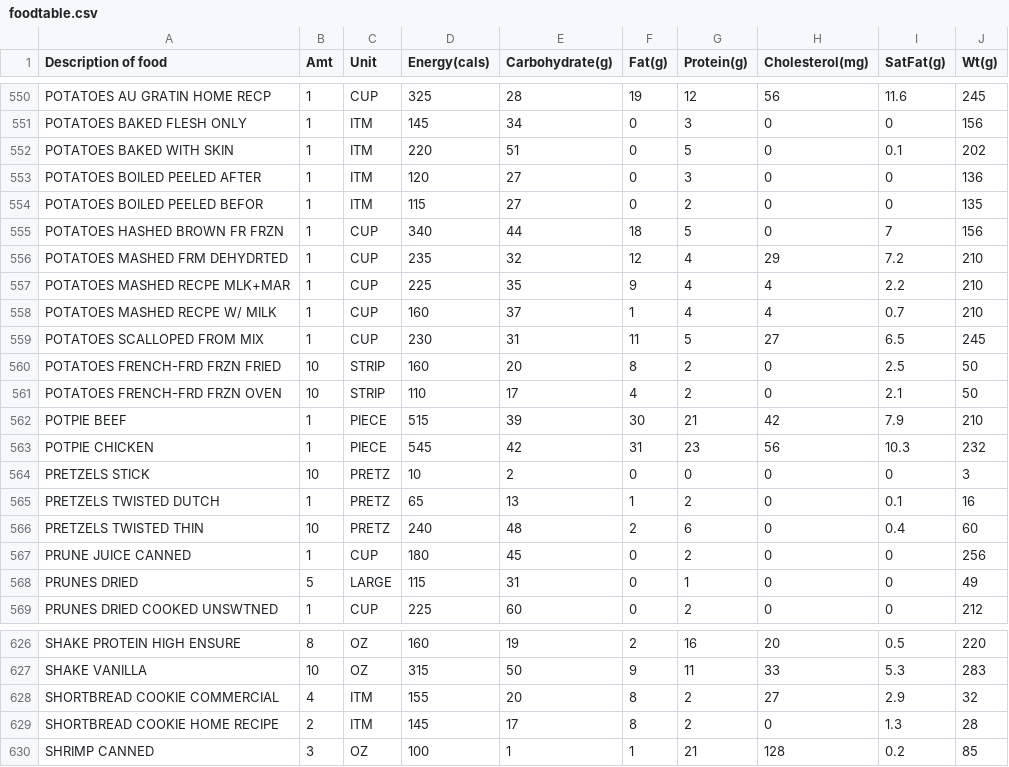
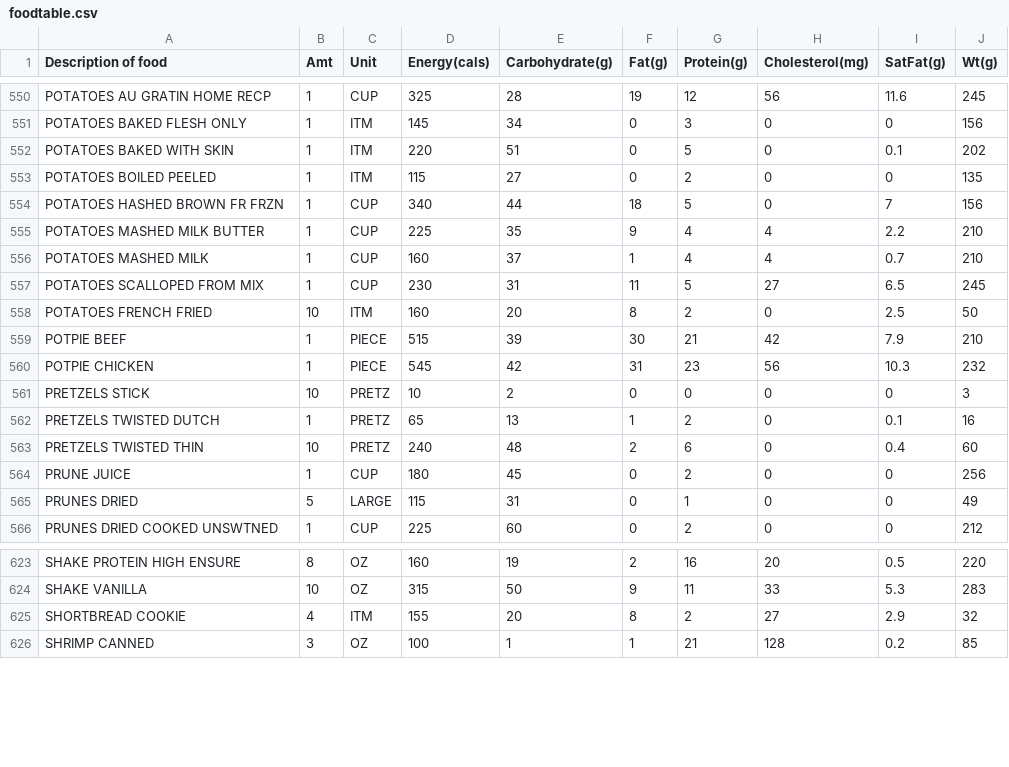
Before and after one commit to mat8025/GAPPS, a CSV file: APPS/CalCounter/foodtable.csv, drawn as a sheet; only a part is shown, gaps mark what is left out.

```diff
--- a/APPS/CalCounter/foodtable.csv
+++ b/APPS/CalCounter/foodtable.csv
@@ -552,11 +552,8 @@ POTATOES  BAKED FLESH ONLY          ,1,ITM,145,34,0,3,0,0 ,156,
 POTATOES  BAKED WITH SKIN           ,1,ITM,220,51,0,5,0,0.1 ,202,
-POTATOES  BOILED  PEELED AFTER      ,1,ITM,120,27,0,3,0,0 ,136,
-POTATOES  BOILED  PEELED BEFOR      ,1,ITM,115,27,0,2,0,0 ,135,
+POTATOES  BOILED  PEELED       ,1,ITM,115,27,0,2,0,0 ,135,
 POTATOES  HASHED BROWN FR FRZN      ,1,CUP,340,44,18,5,0,7 ,156,
-POTATOES  MASHED FRM DEHYDRTED      ,1,CUP,235,32,12,4,29,7.2 ,210,
-POTATOES  MASHED RECPE MLK+MAR      ,1,CUP,225,35,9,4,4,2.2 ,210,
-POTATOES  MASHED RECPE W/ MILK      ,1,CUP,160,37,1,4,4,0.7 ,210,
+POTATOES  MASHED MILK BUTTER      ,1,CUP,225,35,9,4,4,2.2 ,210,
+POTATOES  MASHED  MILK      ,1,CUP,160,37,1,4,4,0.7 ,210,
 POTATOES  SCALLOPED  FROM MIX       ,1,CUP,230,31,11,5,27,6.5 ,245,
-POTATOES FRENCH-FRD FRZN FRIED      ,10,STRIP,160,20,8,2,0,2.5 ,50,
-POTATOES FRENCH-FRD FRZN OVEN       ,10,STRIP,110,17,4,2,0,2.1 ,50,
+POTATOES FRENCH FRIED      ,10,ITM,160,20,8,2,0,2.5 ,50,
 POTPIE BEEF                         ,1,PIECE,515,39,30,21,42,7.9 ,210,
@@ -566,3 +563,3 @@ PRETZELS  TWISTED  DUTCH            ,1,PRETZ,65,13,1,2,0,0.1 ,16,
 PRETZELS  TWISTED  THIN             ,10,PRETZ,240,48,2,6,0,0.4 ,60,
-PRUNE JUICE  CANNED                 ,1,CUP,180,45,0,2,0,0 ,256,
+PRUNE JUICE                   ,1,CUP,180,45,0,2,0,0 ,256,
 PRUNES  DRIED                       ,5,LARGE,115,31,0,1,0,0 ,49,
@@ -627,4 +624,3 @@ SHAKE  PROTEIN HIGH ENSURE          ,8,OZ,160,19,2,16,20,0.5 ,220,
 SHAKE  VANILLA                      ,10,OZ,315,50,9,11,33,5.3 ,283,
-SHORTBREAD COOKIE  COMMERCIAL       ,4,ITM,155,20,8,2,27,2.9 ,32,
-SHORTBREAD COOKIE  HOME RECIPE      ,2,ITM,145,17,8,2,0,1.3 ,28,
+SHORTBREAD COOKIE         ,4,ITM,155,20,8,2,27,2.9 ,32,
 SHRIMP  CANNED               ,3,OZ,100,1,1,21,128,0.2 ,85,
```
Also changed, not shown: 21 other files.
